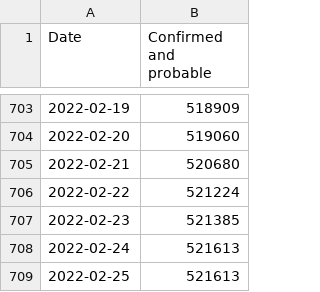
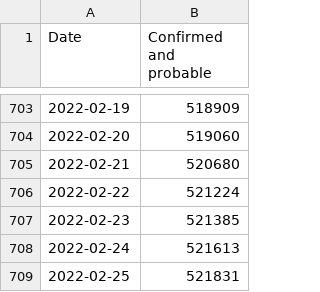
Before and after one commit to ryan-serpico/covidTracker, a CSV file: data/cumulative_confirmed_cases.csv, drawn as a sheet; only a part is shown, gaps mark what is left out.

Commit message:
Latest data: Sat Feb 26 05:27:19 UTC 2022

```diff
--- a/data/cumulative_confirmed_cases.csv
+++ b/data/cumulative_confirmed_cases.csv
@@ -708,2 +708,2 @@ Date,Confirmed and probable
 2022-02-24,521613
-2022-02-25,521613
+2022-02-25,521831
```
Also changed, not shown: data/cumulative_deaths.csv, data/seven_day_case_line_bar.csv, 2 other files.
